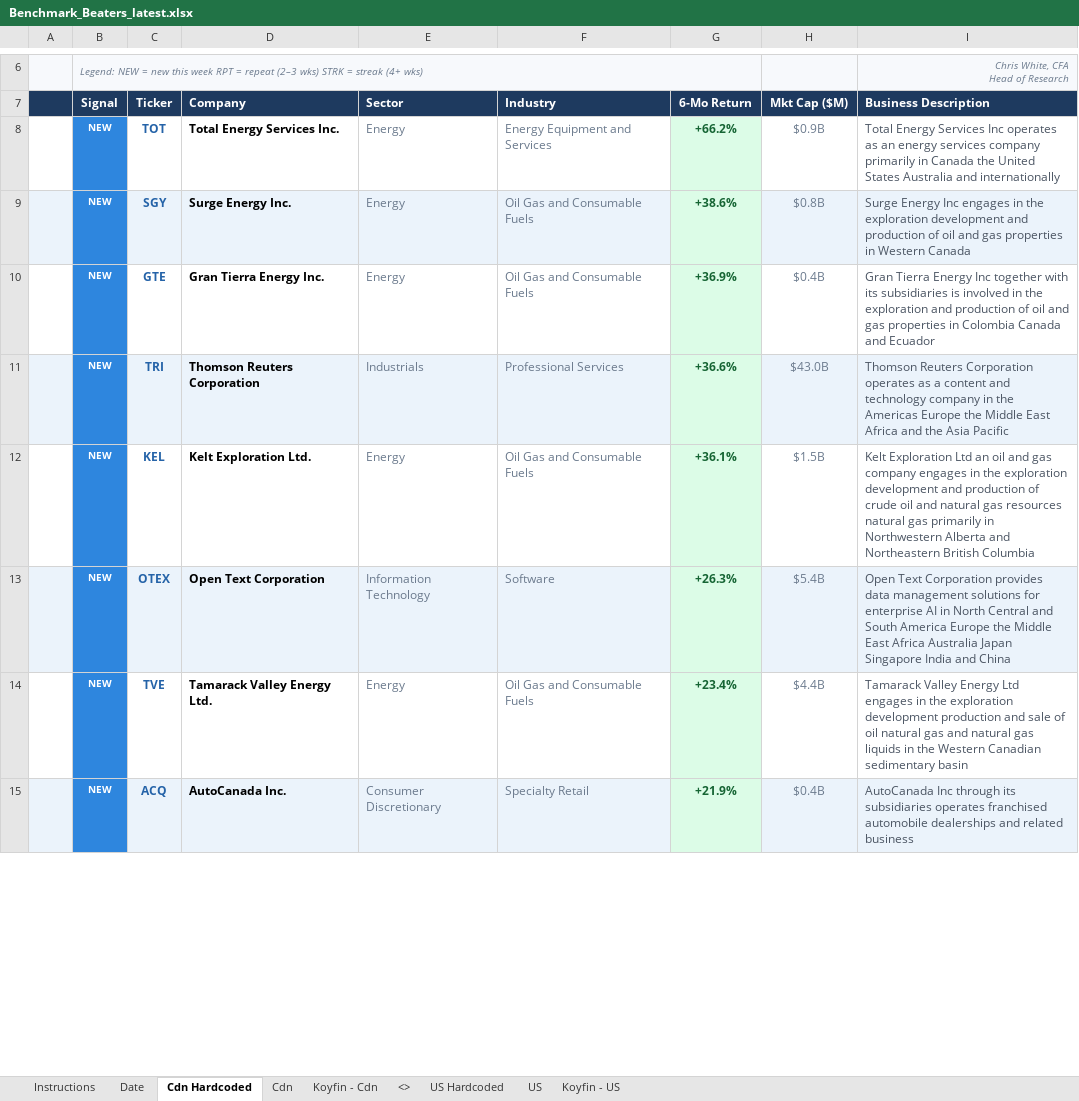
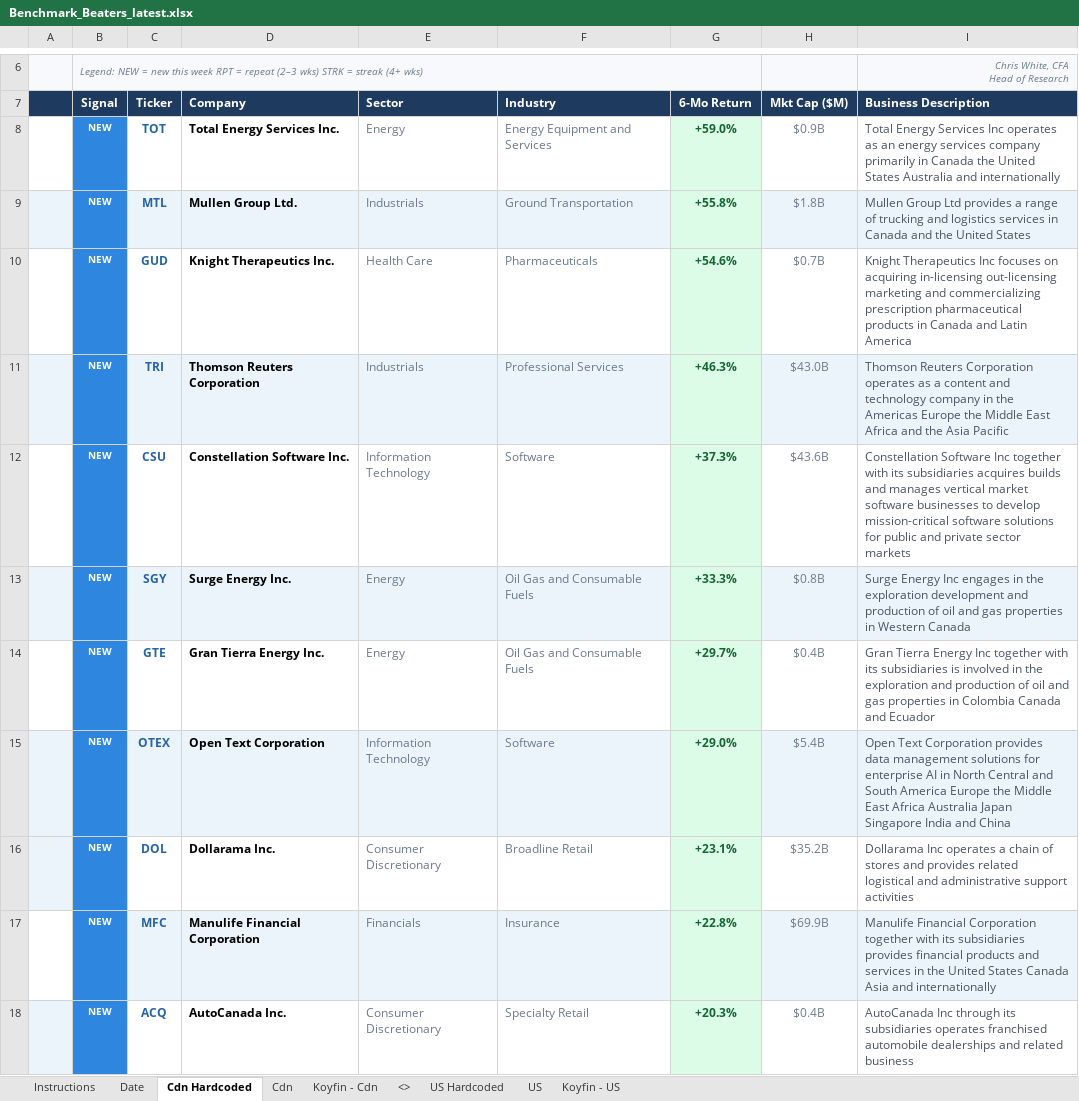
Before and after one commit to 5iResearch/data-scripts, an Excel workbook: outputs/benchmark-beaters/Benchmark_Beaters_latest.xlsx, sheet Cdn Hardcoded, drawn as a sheet; only a part is shown, gaps mark what is left out; values as stored, in another font and other column widths than the file's, no borders; charts and pictures and conditional formats not drawn; removed rows and columns are numbered as before the commit, all else as after; the diff covers the shown part only; the diff names each change by its address in the sheet, - before the commit and + after, or states it on an @@ line.

```diff
--- a/outputs/benchmark-beaters/Benchmark_Beaters_latest.xlsx (sheet Cdn Hardcoded)
+++ b/outputs/benchmark-beaters/Benchmark_Beaters_latest.xlsx (sheet Cdn Hardcoded)
-G8 (6-Mo Return): +66.2%
+G8 (6-Mo Return): +59.0%
+row 9:  | NEW | MTL | Mullen Group Ltd. | Industrials | Ground Transportation | +55.8% | $1.8B | Mullen Group Ltd provides a range of trucking and logistics services in Canada and the United States
+row 10:  | NEW | GUD | Knight Therapeutics Inc. | Health Care | Pharmaceuticals | +54.6% | $0.7B | Knight Therapeutics Inc focuses on acquiring in-licensing out-licensing marketing and commercializing prescription pharmaceutical products in Canada and Latin America
+row 11:  | NEW | TRI | Thomson Reuters Corporation | Industrials | Professional Services | +46.3% | $43.0B | Thomson Reuters Corporation operates as a content and technology company in the Americas Europe the Middle East Africa and the Asia Pacific
+row 12:  | NEW | CSU | Constellation Software Inc. | Information Technology | Software | +37.3% | $43.6B | Constellation Software Inc together with its subsidiaries acquires builds and manages vertical market software businesses to develop mission-critical software solutions for public and private sector markets
-G13 (6-Mo Return): +38.6%
+G13 (6-Mo Return): +33.3%
-G14 (6-Mo Return): +36.9%
+G14 (6-Mo Return): +29.7%
-row 11:  | NEW | TRI | Thomson Reuters Corporation | Industrials | Professional Services | +36.6% | $43.0B | Thomson Reuters Corporation operates as a content and technology company in the Americas Europe the Middle East Africa and the Asia Pacific
-row 12:  | NEW | KEL | Kelt Exploration Ltd. | Energy | Oil Gas and Consumable Fuels | +36.1% | $1.5B | Kelt Exploration Ltd an oil and gas company engages in the exploration development and production of crude oil and natural gas resources natural gas primarily in Northwestern Alberta and Northeastern British Columbia
-G15 (6-Mo Return): +26.3%
+G15 (6-Mo Return): +29.0%
-row 14:  | NEW | TVE | Tamarack Valley Energy Ltd. | Energy | Oil Gas and Consumable Fuels | +23.4% | $4.4B | Tamarack Valley Energy Ltd engages in the exploration development production and sale of oil natural gas and natural gas liquids in the Western Canadian sedimentary basin
+row 16:  | NEW | DOL | Dollarama Inc. | Consumer Discretionary | Broadline Retail | +23.1% | $35.2B | Dollarama Inc operates a chain of stores and provides related logistical and administrative support activities
+row 17:  | NEW | MFC | Manulife Financial Corporation | Financials | Insurance | +22.8% | $69.9B | Manulife Financial Corporation together with its subsidiaries provides financial products and services in the United States Canada Asia and internationally
-C18:F18 fill: #EBF3FB
+C18:F18 fill: none
-G18 (6-Mo Return): +21.9%
+G18 (6-Mo Return): +20.3%
-H18:I18 fill: #EBF3FB
+H18:I18 fill: none
```
Also changed, not shown: 9 added rows, 9 removed rows, 10 edited cells and cell formats elsewhere in this sheet, sheet US Hardcoded, sheet Date, 13 other files.
